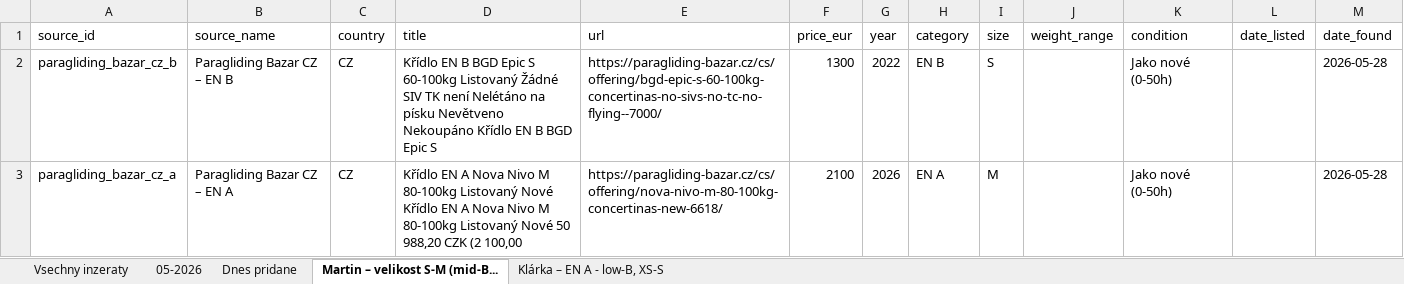
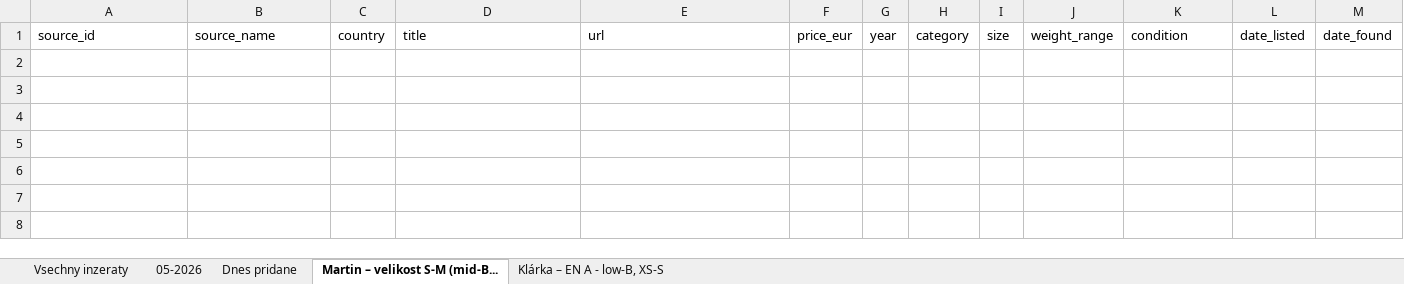
Before and after one commit to zimmema3/paragliding, an Excel workbook: data/bazar_watcher/listings.xlsx, sheet Martin – velikost S-M (mid-B..., drawn as a sheet; values as stored, in another font and other column widths than the file's, no borders; the diff names each change by its address in the sheet, - before the commit and + after, or states it on an @@ line.

```diff
--- a/data/bazar_watcher/listings.xlsx (sheet Martin – velikost S-M (mid-B...)
+++ b/data/bazar_watcher/listings.xlsx (sheet Martin – velikost S-M (mid-B...)
-row 2: paragliding_bazar_cz_b | Paragliding Bazar CZ – EN B | CZ | Křídlo EN B BGD Epic S 60-100kg Listovaný Žádné SIV TK není Nelétáno na písku Nevětveno Nekoupáno Křídlo EN B BGD Epic S | https://paragliding-bazar.cz/cs/offering/bgd-epic-s-60-100kg-concertinas-no-sivs-no-tc-no-flying--7000/ | 1300 | 2022 | EN B | S |  | Jako nové (0-50h) |  | 2026-05-28
-row 3: paragliding_bazar_cz_a | Paragliding Bazar CZ – EN A | CZ | Křídlo EN A Nova Nivo M 80-100kg Listovaný Nové Křídlo EN A Nova Nivo M 80-100kg Listovaný Nové 50 988,20 CZK (2 100,00 | https://paragliding-bazar.cz/cs/offering/nova-nivo-m-80-100kg-concertinas-new-6618/ | 2100 | 2026 | EN A | M |  | Jako nové (0-50h) |  | 2026-05-28
```
Also changed, not shown: sheet Dnes pridane, sheet 05-2026, sheet Vsechny inzeraty, sheet Klárka – EN A - low-B, XS-S, 1 other file.
